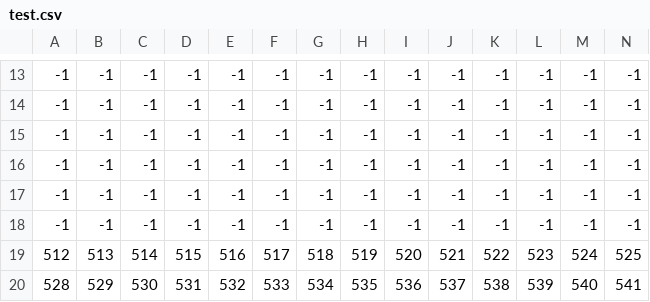
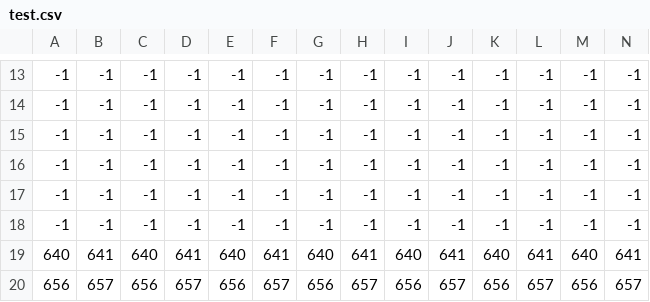
Before and after one commit to kamome612/SideScrollingAction, a CSV file: Assets/Stage/test.csv, drawn as a sheet; only a part is shown, gaps mark what is left out; the diff covers the shown part only; the diff names each change by its address in the sheet, - before the commit and + after, or states it on an @@ line.

Commit message:
ちょい変更...

```diff
--- a/Assets/Stage/test.csv
+++ b/Assets/Stage/test.csv
-A19: 512
+A19: 640
-B19: 513
+B19: 641
-C19: 514
+C19: 640
-D19: 515
+D19: 641
-E19: 516
+E19: 640
-F19: 517
+F19: 641
-G19: 518
+G19: 640
-H19: 519
+H19: 641
-I19: 520
+I19: 640
-J19: 521
+J19: 641
-K19: 522
+K19: 640
-L19: 523
+L19: 641
-M19: 524
+M19: 640
-N19: 525
+N19: 641
-A20: 528
+A20: 656
-B20: 529
+B20: 657
-C20: 530
+C20: 656
-D20: 531
+D20: 657
-E20: 532
+E20: 656
-F20: 533
+F20: 657
-G20: 534
+G20: 656
-H20: 535
+H20: 657
-I20: 536
+I20: 656
-J20: 537
+J20: 657
-K20: 538
+K20: 656
-L20: 539
+L20: 657
-M20: 540
+M20: 656
-N20: 541
+N20: 657
```
Also changed, not shown: 36 edited cells elsewhere in this file.
